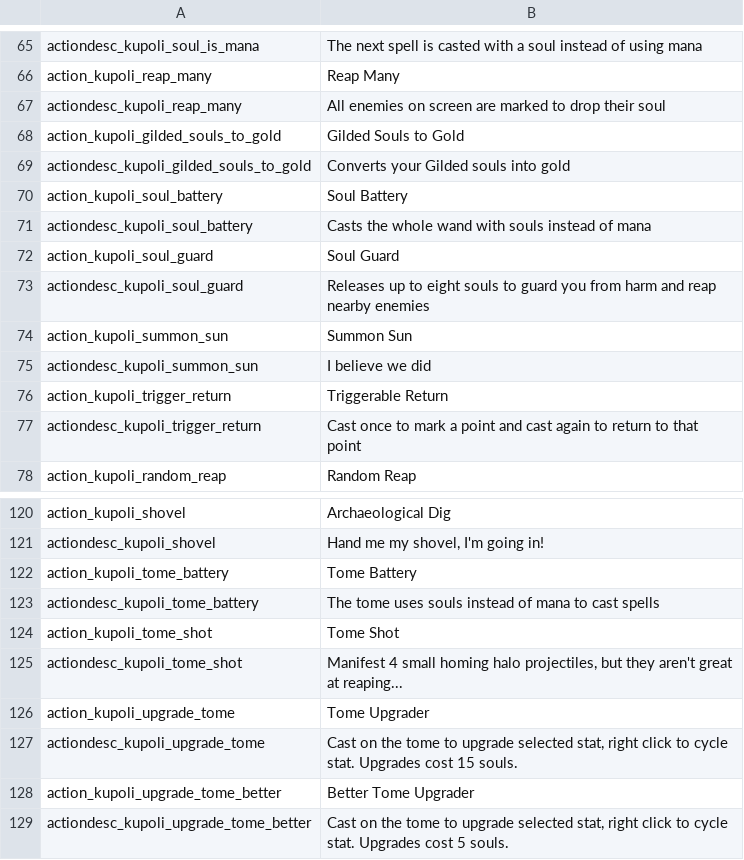
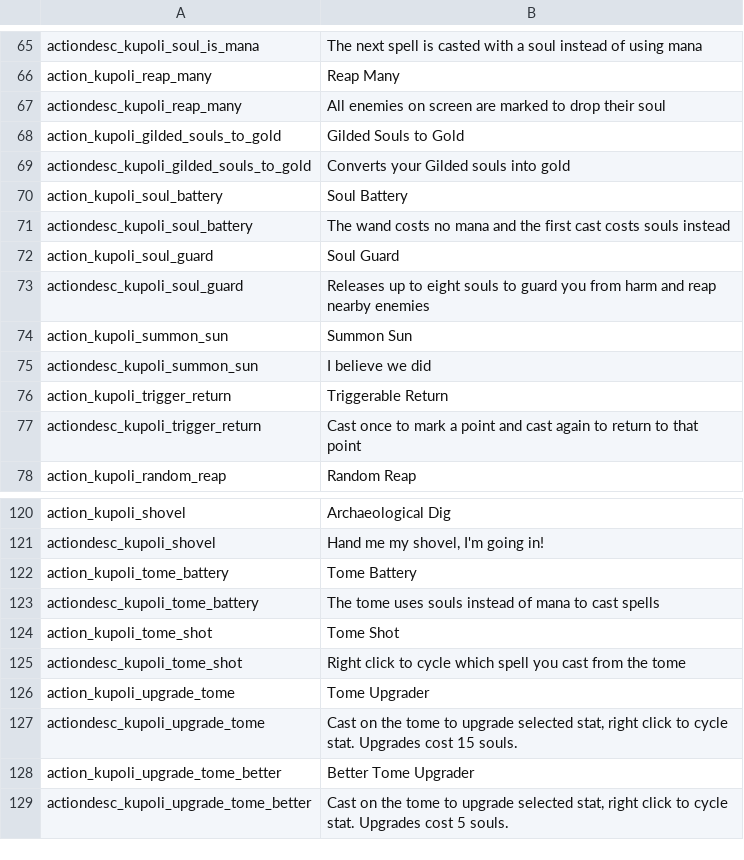
Before and after one commit to SiriMoel/souls, a CSV file: files/translations.csv, drawn as a sheet; only a part is shown, gaps mark what is left out.

```diff
--- a/files/translations.csv
+++ b/files/translations.csv
@@ -70,3 +70,3 @@ actiondesc_kupoli_gilded_souls_to_gold,"Converts your Gilded souls into gold",,,
 action_kupoli_soul_battery,"Soul Battery",,,,,,,,,,,,
-actiondesc_kupoli_soul_battery,"Casts the whole wand with souls instead of mana",,,,,,,,,,,,
+actiondesc_kupoli_soul_battery,"The wand costs no mana and the first cast costs souls instead",,,,,,,,,,,,
 action_kupoli_soul_guard,"Soul Guard",,,,,,,,,,,,
@@ -124,3 +124,3 @@ actiondesc_kupoli_tome_battery,"The tome uses souls instead of mana to cast spel
 action_kupoli_tome_shot,"Tome Shot",,,,,,,,,,,,
-actiondesc_kupoli_tome_shot,"Manifest 4 small homing halo projectiles, but they aren't great at reaping...",,,,,,,,,,,,
+actiondesc_kupoli_tome_shot,"Right click to cycle which spell you cast from the tome",,,,,,,,,,,,
 action_kupoli_upgrade_tome,"Tome Upgrader",,,,,,,,,,,,
```
Also changed, not shown: 16 other files.
